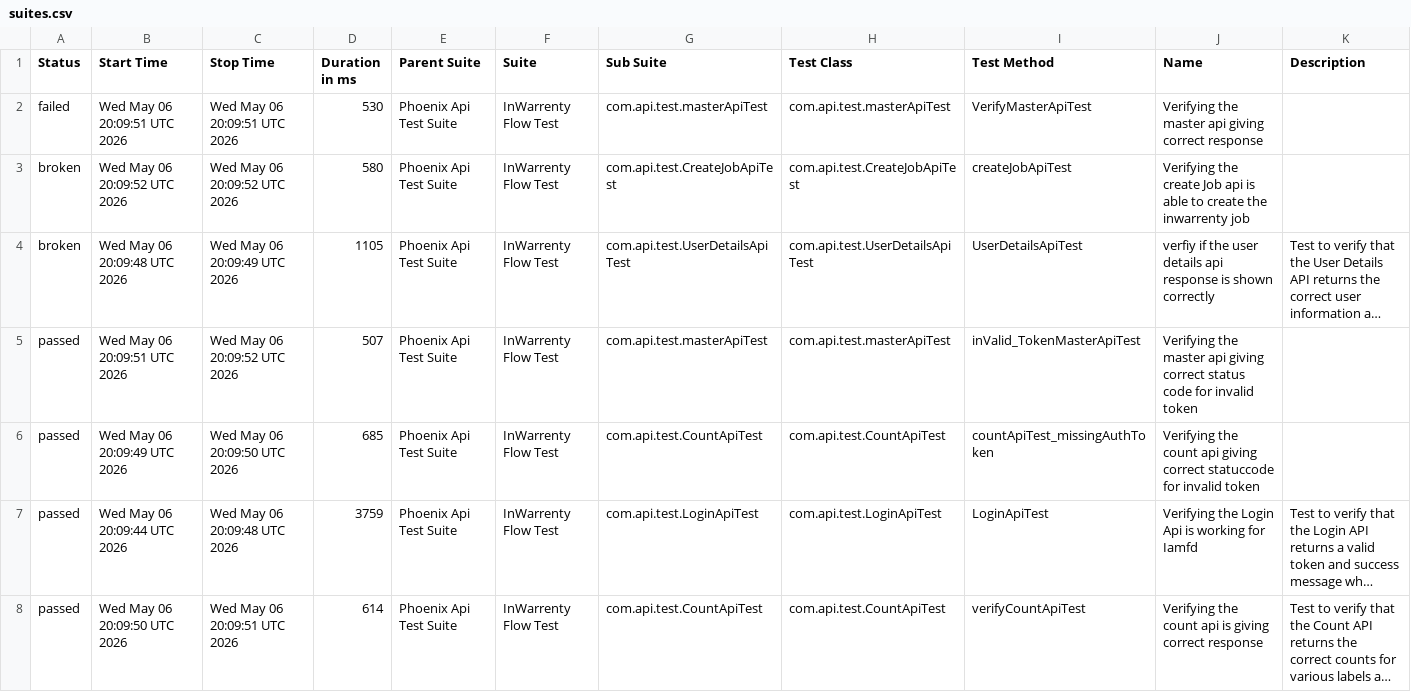
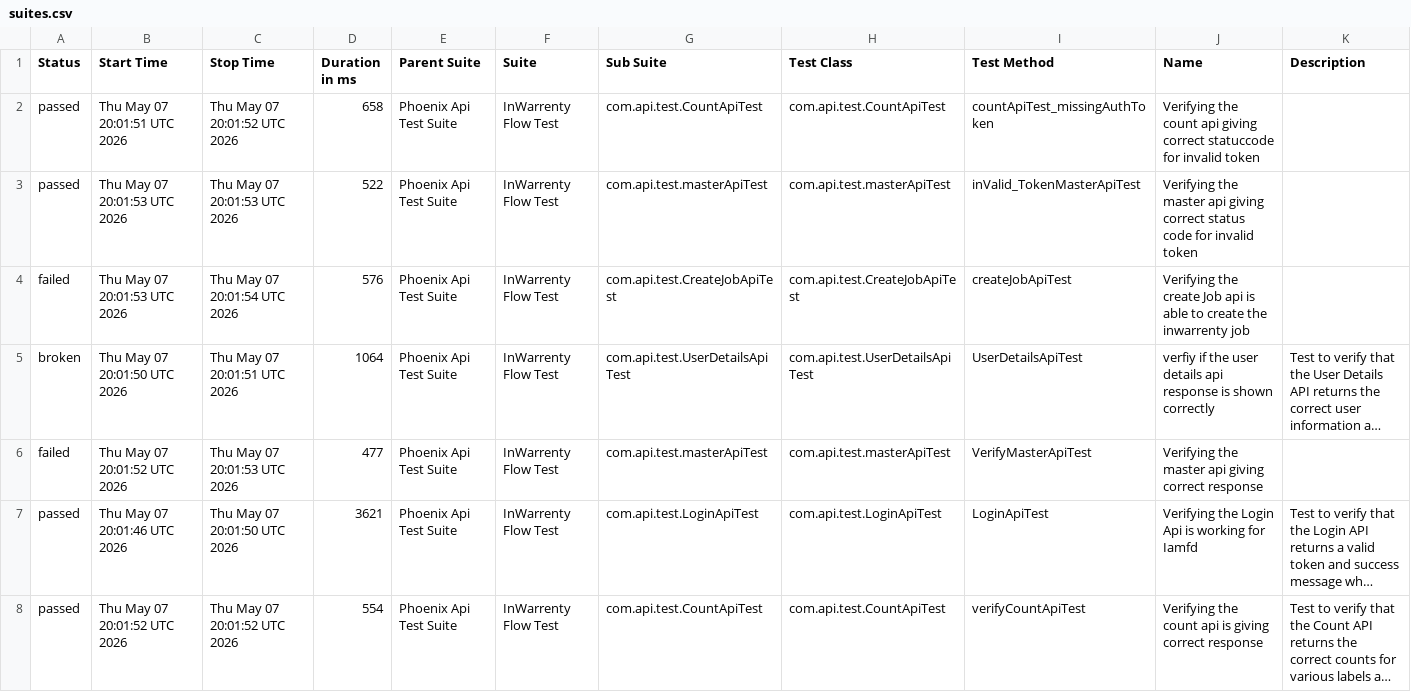
Before and after one commit to ganeshbs98/UI_APIFrameWork, a CSV file: data/suites.csv, drawn as a sheet; long unchanged cells end in …; removed rows and columns are numbered as before the commit, all else as after; the diff names each change by its address in the sheet, - before the commit and + after, or states it on an @@ line.

```diff
--- a/data/suites.csv
+++ b/data/suites.csv
+row 2: passed | Thu May 07 20:01:51 UTC 2026 | Thu May 07 20:01:52 UTC 2026 | 658 | Phoenix Api Test Suite | InWarrenty Flow Test | com.api.test.CountApiTest | com.api.test.CountApiTest | countApiTest_missingAuthToken | Verifying the count api giving correct statuccode for invalid token
-A3 (Status): failed
+A3 (Status): passed
-B3 (Start Time): Wed May 06 20:09:51 UTC 2026
+B3 (Start Time): Thu May 07 20:01:53 UTC 2026
-C3 (Stop Time): Wed May 06 20:09:51 UTC 2026
+C3 (Stop Time): Thu May 07 20:01:53 UTC 2026
-D3 (Duration in ms): 530
+D3 (Duration in ms): 522
-I3 (Test Method): VerifyMasterApiTest
+I3 (Test Method): inValid_TokenMasterApiTest
-J3 (Name): …giving correct response
+J3 (Name): …giving correct status code for invalid token
-A4 (Status): broken
+A4 (Status): failed
-B4 (Start Time): Wed May 06 20:09:52 UTC 2026
+B4 (Start Time): Thu May 07 20:01:53 UTC 2026
-C4 (Stop Time): Wed May 06 20:09:52 UTC 2026
+C4 (Stop Time): Thu May 07 20:01:54 UTC 2026
-D4 (Duration in ms): 580
+D4 (Duration in ms): 576
-B5 (Start Time): Wed May 06 20:09:48 UTC 2026
+B5 (Start Time): Thu May 07 20:01:50 UTC 2026
-C5 (Stop Time): Wed May 06 20:09:49 UTC 2026
+C5 (Stop Time): Thu May 07 20:01:51 UTC 2026
-D5 (Duration in ms): 1105
+D5 (Duration in ms): 1064
-A6 (Status): passed
+A6 (Status): failed
-B6 (Start Time): Wed May 06 20:09:51 UTC 2026
+B6 (Start Time): Thu May 07 20:01:52 UTC 2026
-C6 (Stop Time): Wed May 06 20:09:52 UTC 2026
+C6 (Stop Time): Thu May 07 20:01:53 UTC 2026
-D6 (Duration in ms): 507
+D6 (Duration in ms): 477
-I6 (Test Method): inValid_TokenMasterApiTest
+I6 (Test Method): VerifyMasterApiTest
-J6 (Name): …giving correct status code for invalid token
+J6 (Name): …giving correct response
-row 6: passed | Wed May 06 20:09:49 UTC 2026 | Wed May 06 20:09:50 UTC 2026 | 685 | Phoenix Api Test Suite | InWarrenty Flow Test | com.api.test.CountApiTest | com.api.test.CountApiTest | countApiTest_missingAuthToken | Verifying the count api giving correct statuccode for invalid token
-B7 (Start Time): Wed May 06 20:09:44 UTC 2026
+B7 (Start Time): Thu May 07 20:01:46 UTC 2026
-C7 (Stop Time): Wed May 06 20:09:48 UTC 2026
+C7 (Stop Time): Thu May 07 20:01:50 UTC 2026
-D7 (Duration in ms): 3759
+D7 (Duration in ms): 3621
-B8 (Start Time): Wed May 06 20:09:50 UTC 2026
+B8 (Start Time): Thu May 07 20:01:52 UTC 2026
-C8 (Stop Time): Wed May 06 20:09:51 UTC 2026
+C8 (Stop Time): Thu May 07 20:01:52 UTC 2026
-D8 (Duration in ms): 614
+D8 (Duration in ms): 554
```
Also changed, not shown: data/behaviors.csv, 56 other files.
